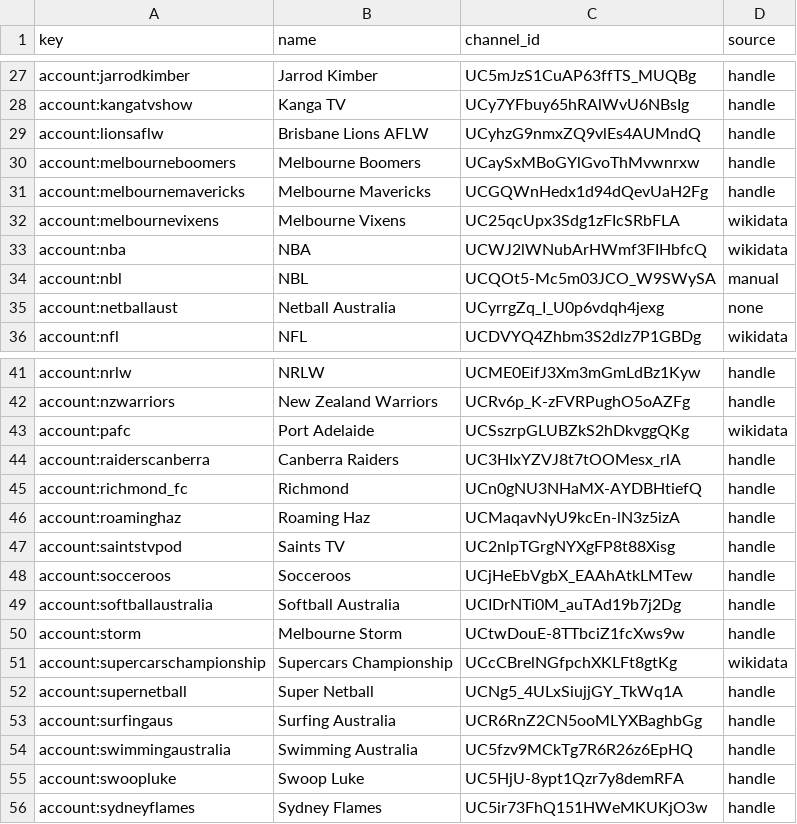
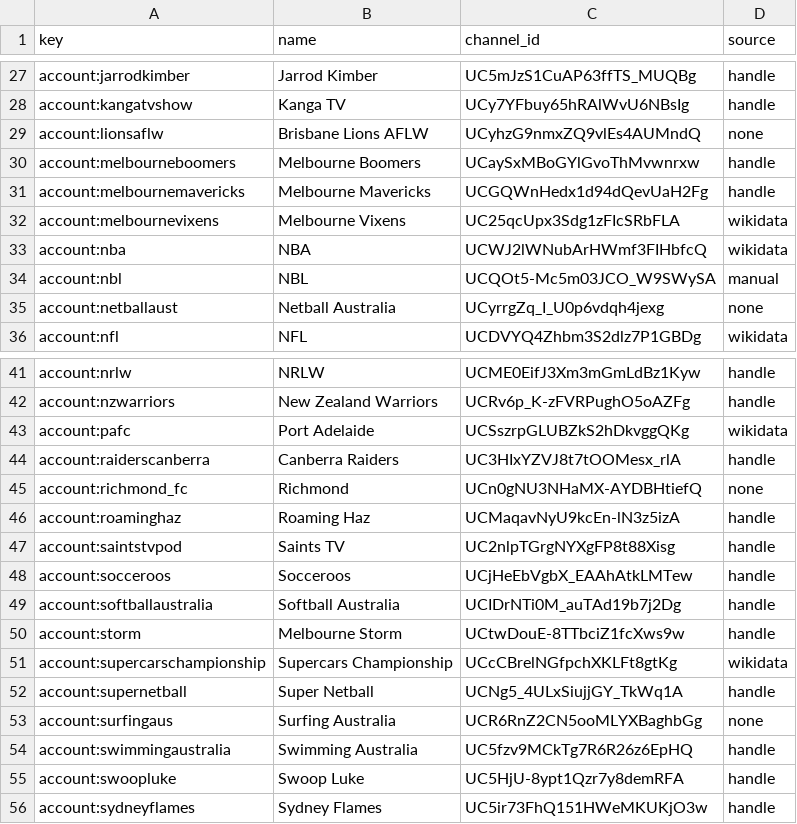
Before and after one commit to YosemiteDan/SocialRankingsV2, a CSV file: data/youtube_channels.csv, drawn as a sheet; only a part is shown, gaps mark what is left out.

```diff
--- a/data/youtube_channels.csv
+++ b/data/youtube_channels.csv
@@ -28,3 +28,3 @@ account:jarrodkimber,Jarrod Kimber,UC5mJzS1CuAP63ffTS_MUQBg,handle
 account:kangatvshow,Kanga TV,UCy7YFbuy65hRAlWvU6NBsIg,handle
-account:lionsaflw,Brisbane Lions AFLW,UCyhzG9nmxZQ9vlEs4AUMndQ,handle
+account:lionsaflw,Brisbane Lions AFLW,UCyhzG9nmxZQ9vlEs4AUMndQ,none
 account:melbourneboomers,Melbourne Boomers,UCaySxMBoGYlGvoThMvwnrxw,handle
@@ -44,3 +44,3 @@ account:pafc,Port Adelaide,UCSszrpGLUBZkS2hDkvggQKg,wikidata
 account:raiderscanberra,Canberra Raiders,UC3HIxYZVJ8t7tOOMesx_rlA,handle
-account:richmond_fc,Richmond,UCn0gNU3NHaMX-AYDBHtiefQ,handle
+account:richmond_fc,Richmond,UCn0gNU3NHaMX-AYDBHtiefQ,none
 account:roaminghaz,Roaming Haz,UCMaqavNyU9kcEn-lN3z5izA,handle
@@ -52,3 +52,3 @@ account:supercarschampionship,Supercars Championship,UCcCBrelNGfpchXKLFt8gtKg,wi
 account:supernetball,Super Netball,UCNg5_4ULxSiujjGY_TkWq1A,handle
-account:surfingaus,Surfing Australia,UCR6RnZ2CN5ooMLYXBaghbGg,handle
+account:surfingaus,Surfing Australia,UCR6RnZ2CN5ooMLYXBaghbGg,none
 account:swimmingaustralia,Swimming Australia,UC5fzv9MCkTg7R6R26z6EpHQ,handle
```
Also changed, not shown: 1 other file.
